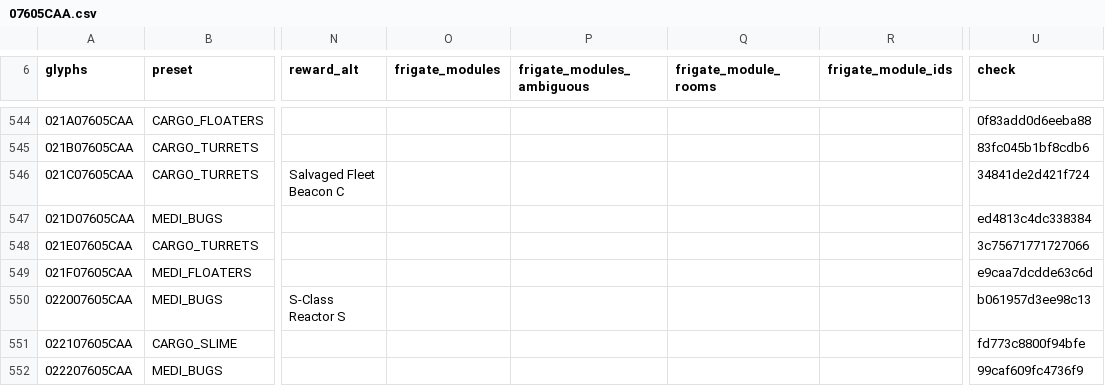
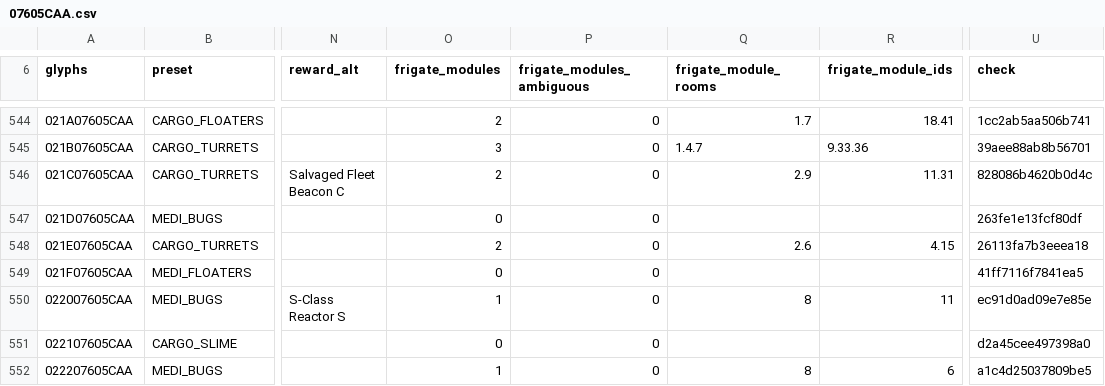
Before and after one commit to vikkitor93-coder/nms-derelict-atlas, a CSV file: regions/g00/07/605/07605CAA.csv, drawn as a sheet; only a part is shown, gaps mark what is left out; the diff covers the shown part only; the diff names each change by its address in the sheet, - before the commit and + after, or states it on an @@ line.

```diff
--- a/regions/g00/07/605/07605CAA.csv
+++ b/regions/g00/07/605/07605CAA.csv
-O544 (frigate_modules): (empty)
+O544 (frigate_modules): 2
-P544:P552 (frigate_modules_ambiguous): (empty)
+P544:P552 (frigate_modules_ambiguous): 0
-Q544 (frigate_module_rooms): (empty)
+Q544 (frigate_module_rooms): 1.7
-R544 (frigate_module_ids): (empty)
+R544 (frigate_module_ids): 18.41
-U544 (check): 0f83add0d6eeba88
+U544 (check): 1cc2ab5aa506b741
-O545 (frigate_modules): (empty)
+O545 (frigate_modules): 3
-Q545 (frigate_module_rooms): (empty)
+Q545 (frigate_module_rooms): 1.4.7
-R545 (frigate_module_ids): (empty)
+R545 (frigate_module_ids): 9.33.36
-U545 (check): 83fc045b1bf8cdb6
+U545 (check): 39aee88ab8b56701
-O546 (frigate_modules): (empty)
+O546 (frigate_modules): 2
-Q546 (frigate_module_rooms): (empty)
+Q546 (frigate_module_rooms): 2.9
-R546 (frigate_module_ids): (empty)
+R546 (frigate_module_ids): 11.31
-U546 (check): 34841de2d421f724
+U546 (check): 828086b4620b0d4c
-O547 (frigate_modules): (empty)
+O547 (frigate_modules): 0
-U547 (check): ed4813c4dc338384
+U547 (check): 263fe1e13fcf80df
-O548 (frigate_modules): (empty)
+O548 (frigate_modules): 2
-Q548 (frigate_module_rooms): (empty)
+Q548 (frigate_module_rooms): 2.6
-R548 (frigate_module_ids): (empty)
+R548 (frigate_module_ids): 4.15
-U548 (check): 3c75671771727066
+U548 (check): 26113fa7b3eeea18
-O549 (frigate_modules): (empty)
+O549 (frigate_modules): 0
-U549 (check): e9caa7dcdde63c6d
+U549 (check): 41ff7116f7841ea5
-O550 (frigate_modules): (empty)
+O550 (frigate_modules): 1
-Q550 (frigate_module_rooms): (empty)
+Q550 (frigate_module_rooms): 8
-R550 (frigate_module_ids): (empty)
+R550 (frigate_module_ids): 11
-U550 (check): b061957d3ee98c13
+U550 (check): ec91d0ad09e7e85e
-O551 (frigate_modules): (empty)
+O551 (frigate_modules): 0
-U551 (check): fd773c8800f94bfe
+U551 (check): d2a45cee497398a0
-O552 (frigate_modules): (empty)
+O552 (frigate_modules): 1
-Q552 (frigate_module_rooms): (empty)
+Q552 (frigate_module_rooms): 8
-R552 (frigate_module_ids): (empty)
+R552 (frigate_module_ids): 6
-U552 (check): 99caf609fc4736f9
+U552 (check): a1c4d25037809be5
```
Also changed, not shown: 114 edited cells elsewhere in this file, regions/g00/07/605/07605CAB.csv, 1 other file.
